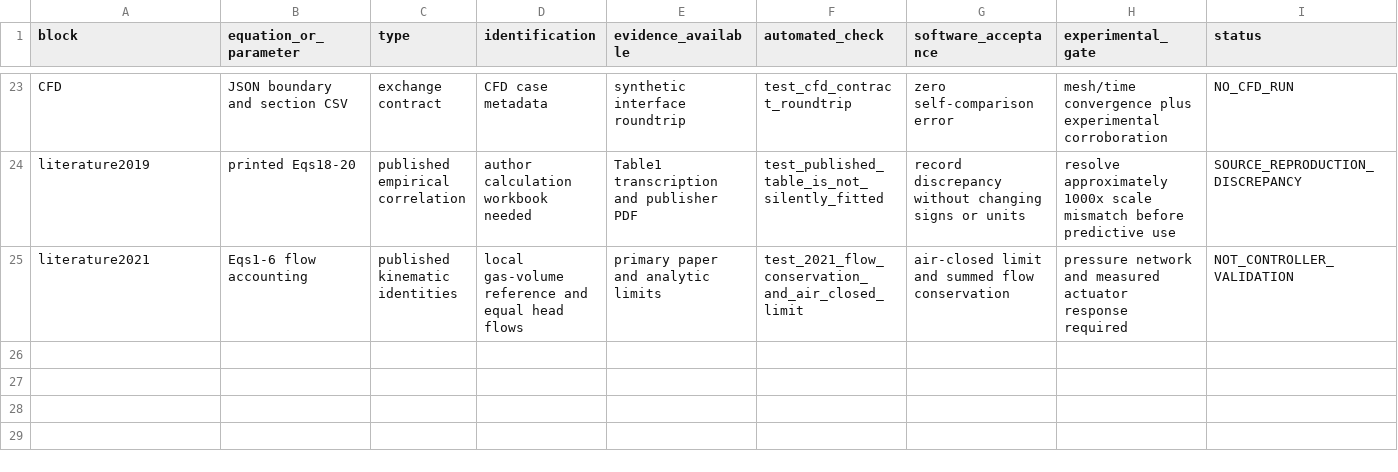
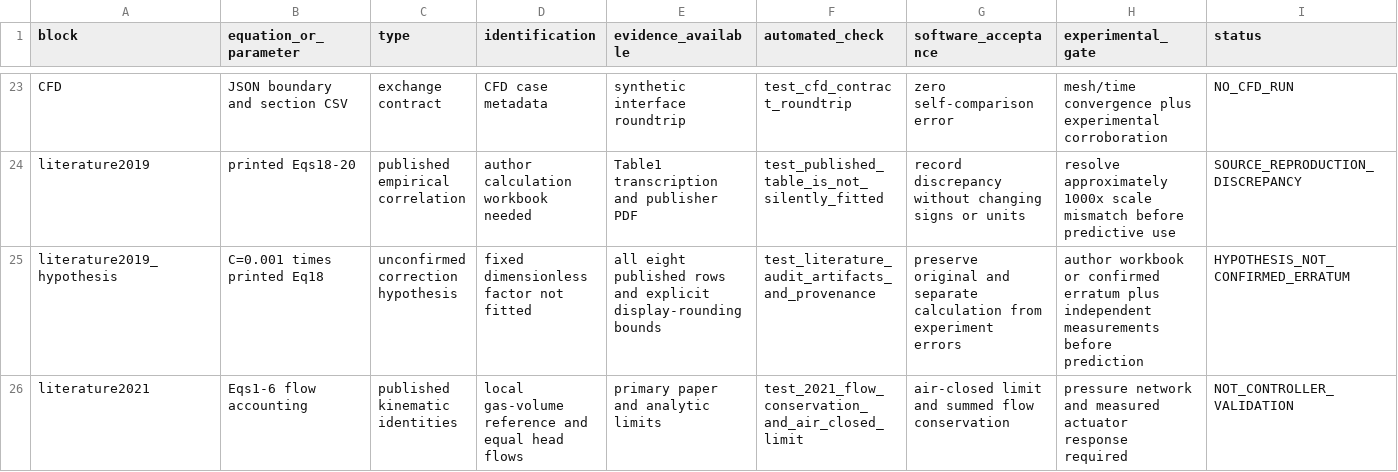
Before and after one commit to mitjasha/Air-Induction-Sprinkler-investigation, a CSV file: docs/verification-matrix.csv, drawn as a sheet; only a part is shown, gaps mark what is left out.

```diff
--- a/docs/verification-matrix.csv
+++ b/docs/verification-matrix.csv
@@ -24,2 +24,3 @@ CFD,JSON boundary and section CSV,exchange contract,CFD case metadata,synthetic
 literature2019,printed Eqs18-20,published empirical correlation,author calculation workbook needed,Table1 transcription and publisher PDF,test_published_table_is_not_silently_fitted,record discrepancy without changing signs or units,resolve approximately 1000x scale mismatch before predictive use,SOURCE_REPRODUCTION_DISCREPANCY
+literature2019_hypothesis,C=0.001 times printed Eq18,unconfirmed correction hypothesis,fixed dimensionless factor not fitted,all eight published rows and explicit display-rounding bounds,test_literature_audit_artifacts_and_provenance,preserve original and separate calculation from experiment errors,author workbook or confirmed erratum plus independent measurements before prediction,HYPOTHESIS_NOT_CONFIRMED_ERRATUM
 literature2021,Eqs1-6 flow accounting,published kinematic identities,local gas-volume reference and equal head flows,primary paper and analytic limits,test_2021_flow_conservation_and_air_closed_limit,air-closed limit and summed flow conservation,pressure network and measured actuator response required,NOT_CONTROLLER_VALIDATION
```
Also changed, not shown: docs/literature/comparison.csv, 25 other files.
